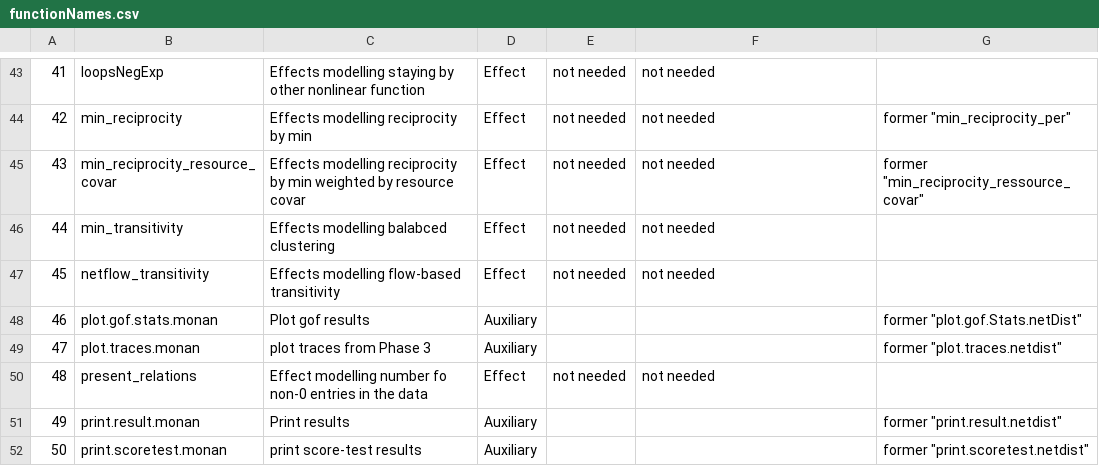
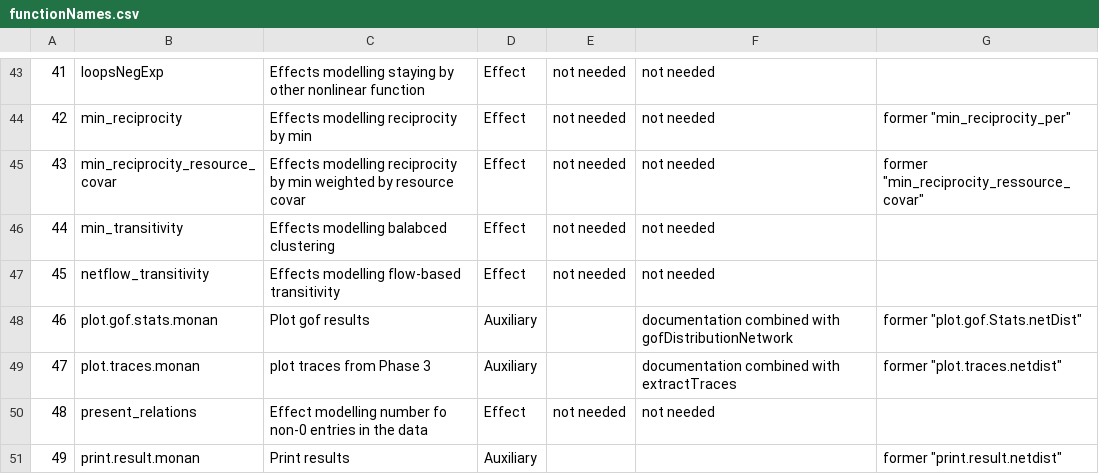
Before and after one commit to stocnet/MoNAn, a CSV file: functionNames.csv, drawn as a sheet; only a part is shown, gaps mark what is left out; the shorter side is filled out with more unchanged rows; the diff names each change by its address in the sheet, - before the commit and + after, or states it on an @@ line.

Commit message:
Update functionNames.csv
update

```diff
--- a/functionNames.csv
+++ b/functionNames.csv
-F48: (empty)
+F48: documentation combined with gofDistributionNetwork
-F49: (empty)
+F49: documentation combined with extractTraces
```
